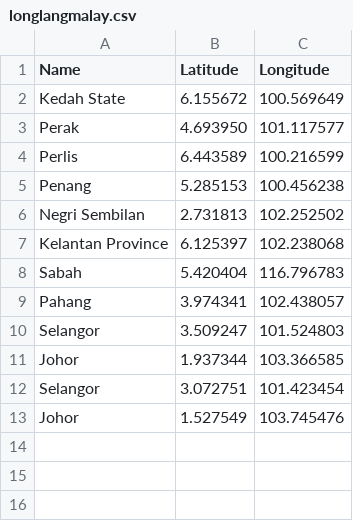
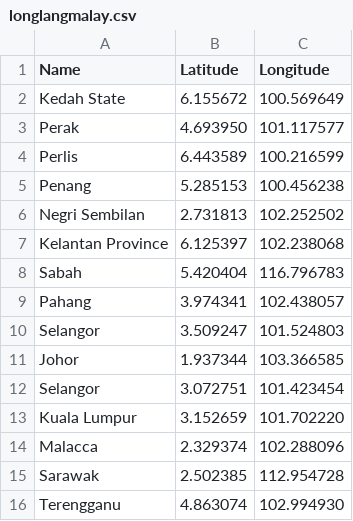
Before and after one commit to WillsonLouisse/Assignment-2, a CSV file: longlangmalay.csv, drawn as a sheet; removed rows and columns are numbered as before the commit, all else as after; the diff names each change by its address in the sheet, - before the commit and + after, or states it on an @@ line.

```diff
--- a/longlangmalay.csv
+++ b/longlangmalay.csv
-row 13: Johor | 1.527549 | 103.745476
+row 13: Kuala Lumpur | 3.152659 | 101.702220
+row 14: Malacca | 2.329374 | 102.288096
+row 15: Sarawak | 2.502385 | 112.954728
+row 16: Terengganu | 4.863074 | 102.994930
```
Also changed, not shown: 1 other file.
